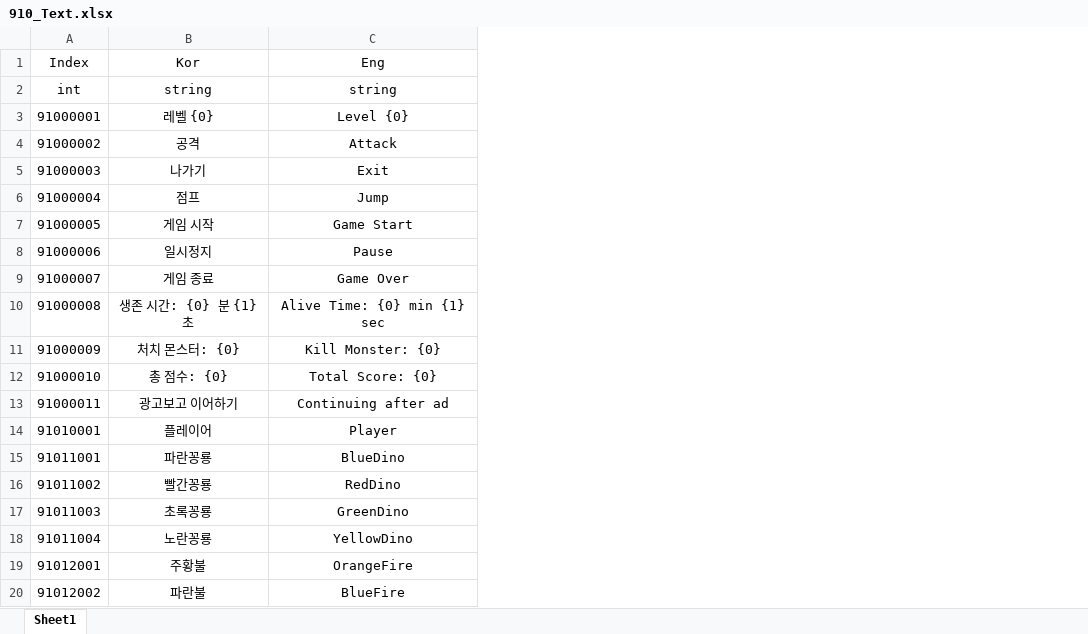
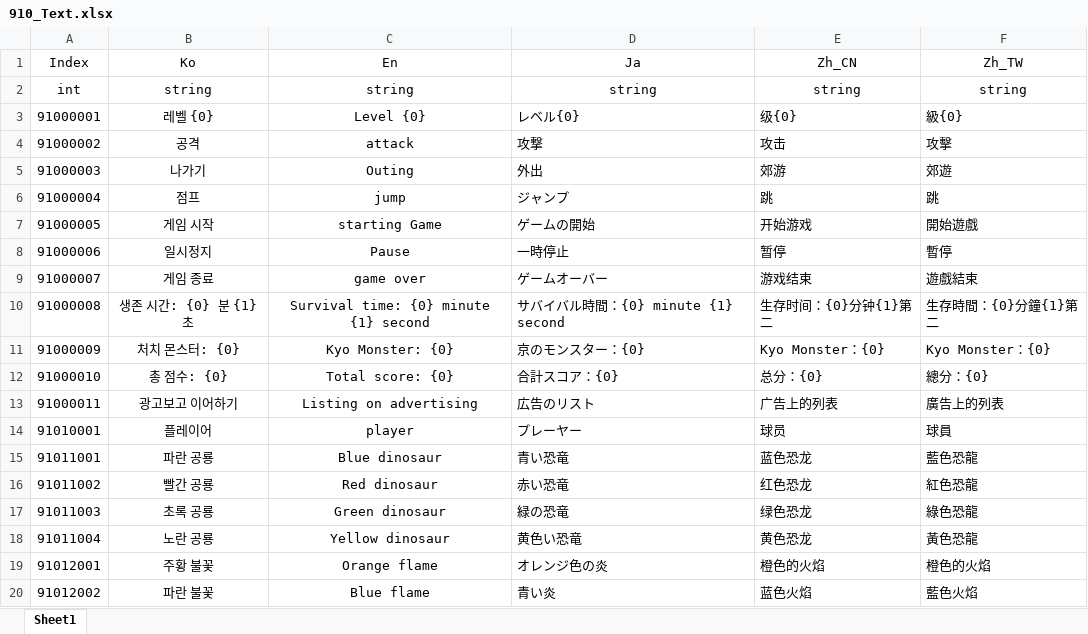
Before and after one commit to olzL/ProjectCasual, an Excel workbook: TableOrigin/910_Text.xlsx, sheet Sheet1, drawn as a sheet; values as stored, in another font and other column widths than the file's, no borders; removed rows and columns are numbered as before the commit, all else as after; the diff names each change by its address in the sheet, - before the commit and + after, or states it on an @@ line.

```diff
--- a/TableOrigin/910_Text.xlsx (sheet Sheet1)
+++ b/TableOrigin/910_Text.xlsx (sheet Sheet1)
-column C (Eng), rows 2-20: string | Level {0} | Attack | Exit | Jump | Game Start | Pause | Game Over | Alive Time: {0} min {1} sec | Kill Monster: {0} | Total Score: {0} | Continuing after ad | Player | BlueDino | RedDino | GreenDino | YellowDino | OrangeFire | BlueFire
+column C (En), rows 2-20: string | Level {0} | attack | Outing | jump | starting Game | Pause | game over | Survival time: {0} minute {1} second | Kyo Monster: {0} | Total score: {0} | Listing on advertising | player | Blue dinosaur | Red dinosaur | Green dinosaur | Yellow dinosaur | Orange flame | Blue flame
+column D (Ja), rows 2-20: string | レベル{0} | 攻撃 | 外出 | ジャンプ | ゲームの開始 | 一時停止 | ゲームオーバー | サバイバル時間：{0} minute {1} second | 京のモンスター：{0} | 合計スコア：{0} | 広告のリスト | プレーヤー | 青い恐竜 | 赤い恐竜 | 緑の恐竜 | 黄色い恐竜 | オレンジ色の炎 | 青い炎
+column E (Zh_CN), rows 2-20: string | 级{0} | 攻击 | 郊游 | 跳 | 开始游戏 | 暂停 | 游戏结束 | 生存时间：{0}分钟{1}第二 | Kyo Monster：{0} | 总分：{0} | 广告上的列表 | 球员 | 蓝色恐龙 | 红色恐龙 | 绿色恐龙 | 黄色恐龙 | 橙色的火焰 | 蓝色火焰
+column F (Zh_TW), rows 2-20: string | 級{0} | 攻擊 | 郊遊 | 跳 | 開始遊戲 | 暫停 | 遊戲結束 | 生存時間：{0}分鐘{1}第二 | Kyo Monster：{0} | 總分：{0} | 廣告上的列表 | 球員 | 藍色恐龍 | 紅色恐龍 | 綠色恐龍 | 黃色恐龍 | 橙色的火焰 | 藍色火焰
-B1: Kor
+B1: Ko
-B15 (Ko): 파란꽁룡
+B15 (Ko): 파란 공룡
-B16 (Ko): 빨간꽁룡
+B16 (Ko): 빨간 공룡
-B17 (Ko): 초록꽁룡
+B17 (Ko): 초록 공룡
-B18 (Ko): 노란꽁룡
+B18 (Ko): 노란 공룡
-B19 (Ko): 주황불
+B19 (Ko): 주황 불꽃
-B20 (Ko): 파란불
+B20 (Ko): 파란 불꽃
```
Also changed, not shown: 18 other files.
